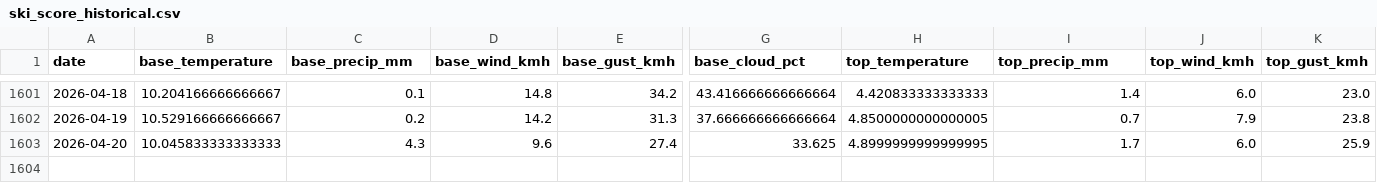
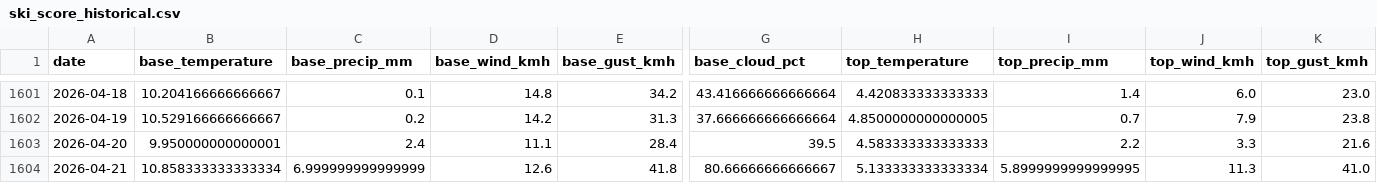
Before and after one commit to CeciliaRodriguez/sierra-nevada-ski-score, a CSV file: data/ski_score_historical.csv, drawn as a sheet; only a part is shown, gaps mark what is left out; rows hold the shown columns only; the diff covers the shown part only; the diff names each change by its address in the sheet, - before the commit and + after, or states it on an @@ line.

```diff
--- a/data/ski_score_historical.csv
+++ b/data/ski_score_historical.csv
-B1603 (base_temperature): 10.045833333333333
+B1603 (base_temperature): 9.950000000000001
-C1603 (base_precip_mm): 4.3
+C1603 (base_precip_mm): 2.4
-D1603 (base_wind_kmh): 9.6
+D1603 (base_wind_kmh): 11.1
-E1603 (base_gust_kmh): 27.4
+E1603 (base_gust_kmh): 28.4
-G1603 (base_cloud_pct): 33.625
+G1603 (base_cloud_pct): 39.5
-H1603 (top_temperature): 4.8999999999999995
+H1603 (top_temperature): 4.583333333333333
-I1603 (top_precip_mm): 1.7
+I1603 (top_precip_mm): 2.2
-J1603 (top_wind_kmh): 6.0
+J1603 (top_wind_kmh): 3.3
-K1603 (top_gust_kmh): 25.9
+K1603 (top_gust_kmh): 21.6
+row 1604: 2026-04-21 | 10.858333333333334 | 6.999999999999999 | 12.6 | 41.8 | 80.66666666666667 | 5.133333333333334 | 5.8999999999999995 | 11.3 | 41.0
```
Also changed, not shown: 13 edited cells elsewhere in this file, data/ski_data.csv.
